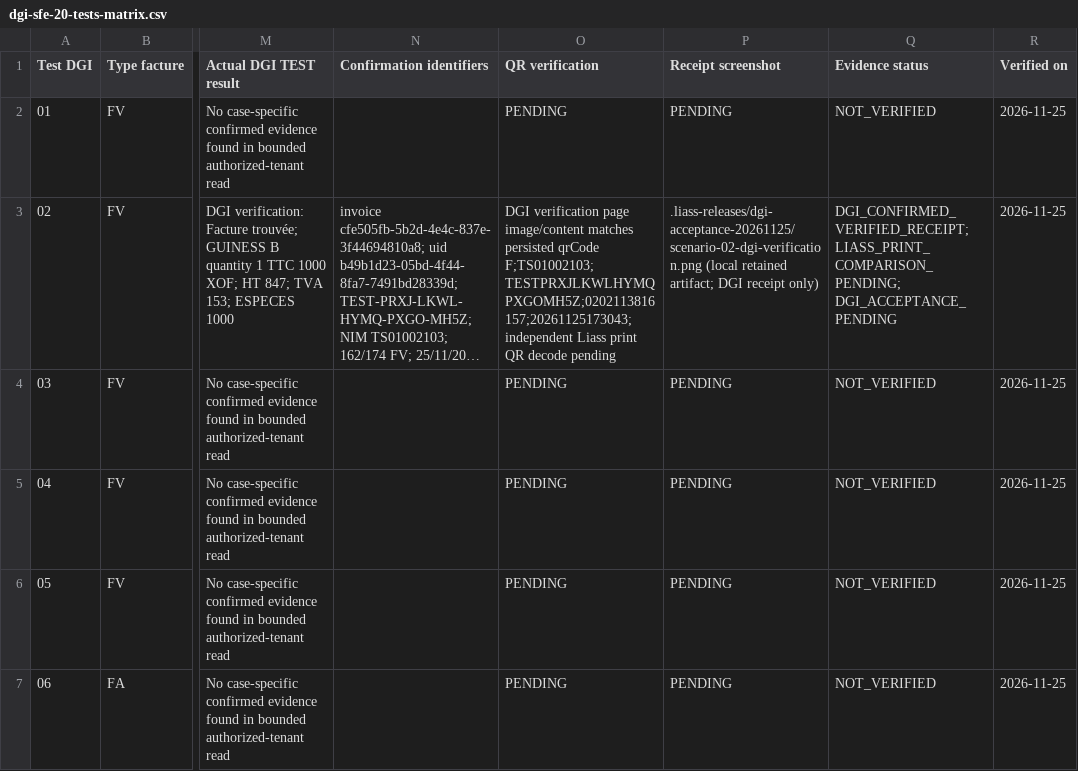
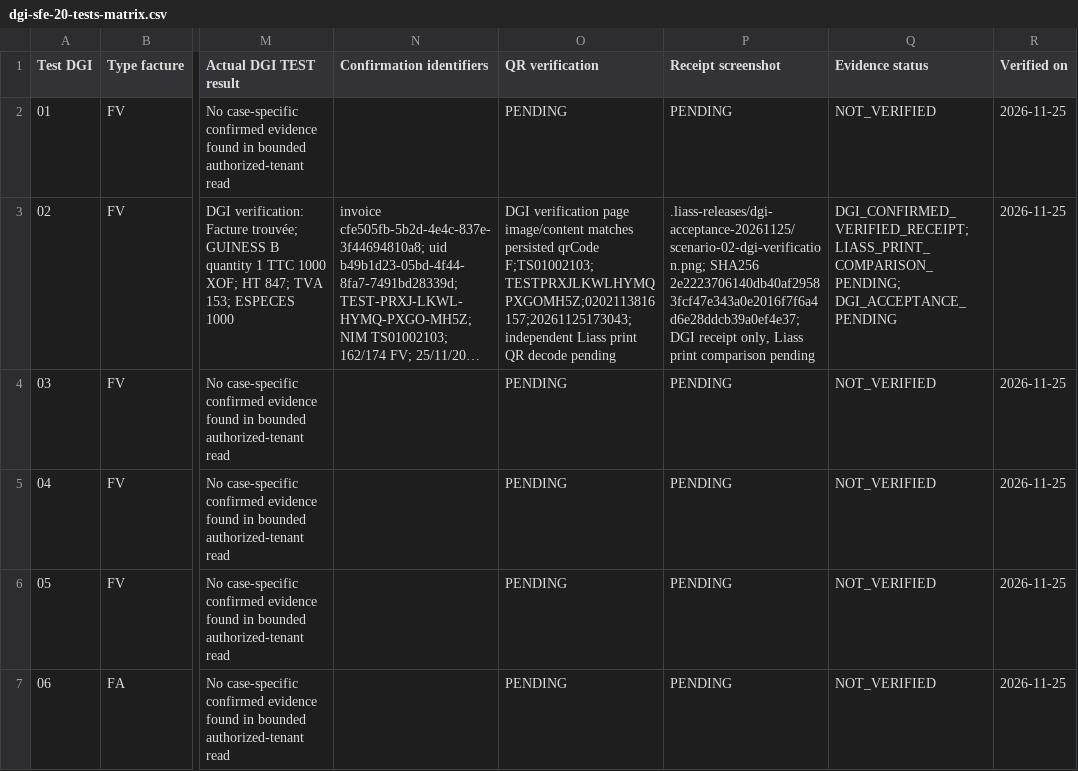
Before and after one commit to Kpadonou/liass-ohada, a CSV file: packages/backend/docs/fiscal-compliance/compliance-matrix/dgi-sfe-20-tests-matrix.csv, drawn as a sheet; only a part is shown, gaps mark what is left out; long unchanged cells end in …; the diff names each change by its address in the sheet, - before the commit and + after, or states it on an @@ line.

Commit message:
docs(fiscal): pin retained case02 receipt screenshot hash

```diff
--- a/packages/backend/docs/fiscal-compliance/compliance-matrix/dgi-sfe-20-tests-matrix.csv
+++ b/packages/backend/docs/fiscal-compliance/compliance-matrix/dgi-sfe-20-tests-matrix.csv
-P3 (Receipt screenshot): .liass-releases/dgi-acceptance-20261125/scenario-02-dgi-verification.png (local retained artifact; DGI receipt only)
+P3 (Receipt screenshot): .liass-releases/dgi-acceptance-20261125/scenario-02-dgi-verification.png; SHA256 2e2223706140db40af29583fcf47e343a0e2016f7f6a4d6e28ddcb39a0ef4e37; DGI receipt only, Liass print comparison pending
```
